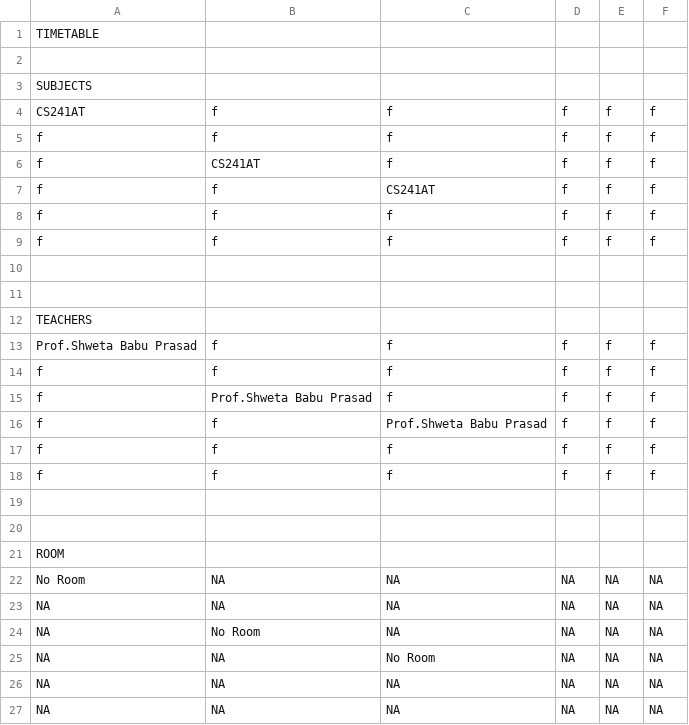
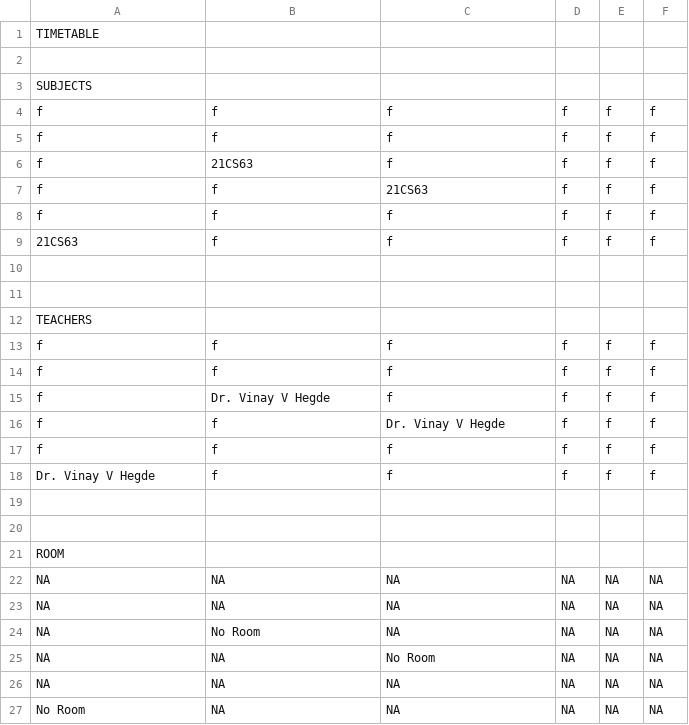
Before and after one commit to Shreya5619/TimeTable-Architect, a CSV file: timetables/cseA2020.csv, drawn as a sheet.

```diff
--- a/timetables/cseA2020.csv
+++ b/timetables/cseA2020.csv
@@ -3,8 +3,8 @@ TIMETABLE
 SUBJECTS
-CS241AT,f,f,f,f,f,
-f,f,f,f,f,f,
-f,CS241AT,f,f,f,f,
-f,f,CS241AT,f,f,f,
 f,f,f,f,f,f,
 f,f,f,f,f,f,
+f,21CS63,f,f,f,f,
+f,f,21CS63,f,f,f,
+f,f,f,f,f,f,
+21CS63,f,f,f,f,f,
 
@@ -12,8 +12,8 @@ f,f,f,f,f,f,
 TEACHERS
-Prof.Shweta Babu Prasad,f,f,f,f,f,
-f,f,f,f,f,f,
-f,Prof.Shweta Babu Prasad,f,f,f,f,
-f,f,Prof.Shweta Babu Prasad,f,f,f,
 f,f,f,f,f,f,
 f,f,f,f,f,f,
+f,Dr. Vinay V Hegde,f,f,f,f,
+f,f,Dr. Vinay V Hegde,f,f,f,
+f,f,f,f,f,f,
+Dr. Vinay V Hegde,f,f,f,f,f,
 
@@ -21,3 +21,3 @@ f,f,f,f,f,f,
 ROOM
-No Room,NA,NA,NA,NA,NA,
+NA,NA,NA,NA,NA,NA,
 NA,NA,NA,NA,NA,NA,
@@ -26,2 +26,2 @@ NA,NA,No Room,NA,NA,NA,
 NA,NA,NA,NA,NA,NA,
-NA,NA,NA,NA,NA,NA,
+No Room,NA,NA,NA,NA,NA,
```
Also changed, not shown: 6 other files.
